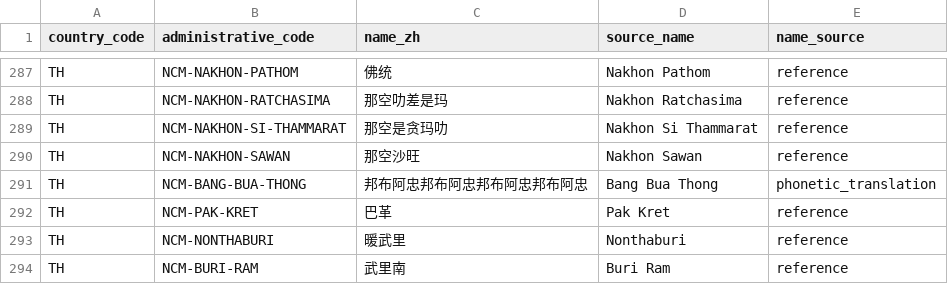
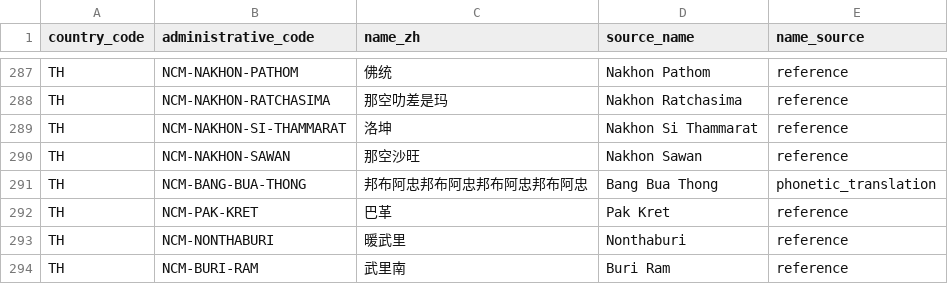
Before and after one commit to cyrilggg/travel-database, a CSV file: site/data/city-names-zh.csv, drawn as a sheet; only a part is shown, gaps mark what is left out.

```diff
--- a/site/data/city-names-zh.csv
+++ b/site/data/city-names-zh.csv
@@ -288,3 +288,3 @@ TH,NCM-NAKHON-PATHOM,佛统,Nakhon Pathom,reference
 TH,NCM-NAKHON-RATCHASIMA,那空叻差是玛,Nakhon Ratchasima,reference
-TH,NCM-NAKHON-SI-THAMMARAT,那空是贪玛叻,Nakhon Si Thammarat,reference
+TH,NCM-NAKHON-SI-THAMMARAT,洛坤,Nakhon Si Thammarat,reference
 TH,NCM-NAKHON-SAWAN,那空沙旺,Nakhon Sawan,reference
```
Also changed, not shown: 18 other files.
